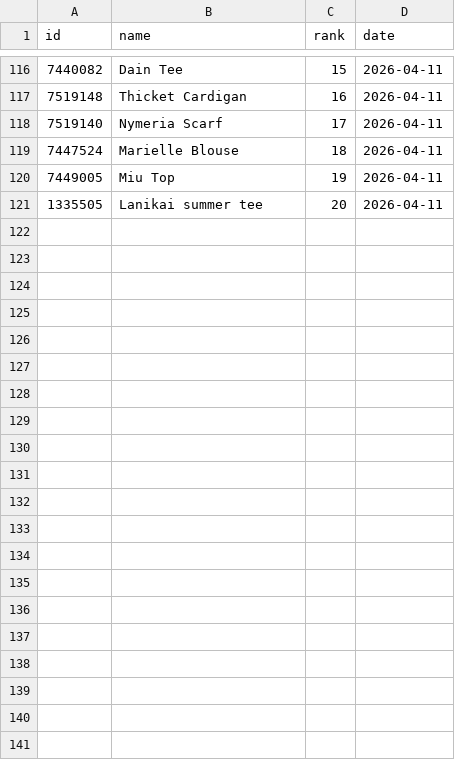
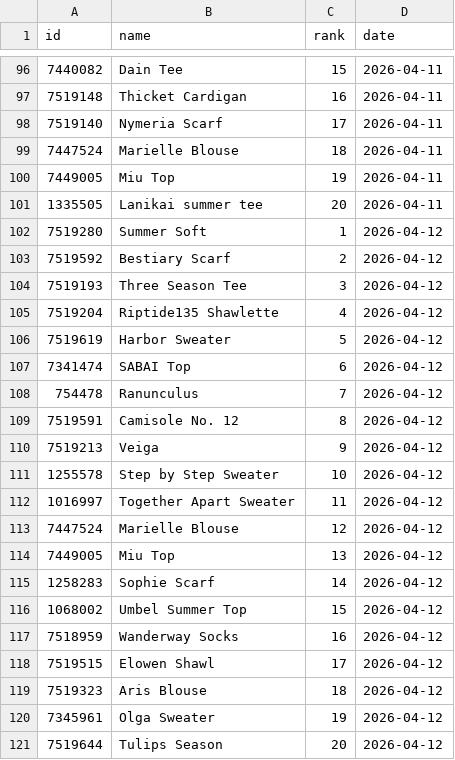
Before and after one commit to alexmcsw/ravelry-table, a CSV file: data/hot_yesterday.csv, drawn as a sheet; only a part is shown, gaps mark what is left out; the diff covers the shown part only; the diff names each change by its address in the sheet, - before the commit and + after, or states it on an @@ line.

```diff
--- a/data/hot_yesterday.csv
+++ b/data/hot_yesterday.csv
+row 102: 7519280 | Summer Soft | 1 | 2026-04-12
+row 103: 7519592 | Bestiary Scarf | 2 | 2026-04-12
+row 104: 7519193 | Three Season Tee | 3 | 2026-04-12
+row 105: 7519204 | Riptide135 Shawlette | 4 | 2026-04-12
+row 106: 7519619 | Harbor Sweater | 5 | 2026-04-12
+row 107: 7341474 | SABAI Top | 6 | 2026-04-12
+row 108: 754478 | Ranunculus | 7 | 2026-04-12
+row 109: 7519591 | Camisole No. 12 | 8 | 2026-04-12
+row 110: 7519213 | Veiga | 9 | 2026-04-12
+row 111: 1255578 | Step by Step Sweater | 10 | 2026-04-12
+row 112: 1016997 | Together Apart Sweater | 11 | 2026-04-12
+row 113: 7447524 | Marielle Blouse | 12 | 2026-04-12
+row 114: 7449005 | Miu Top | 13 | 2026-04-12
+row 115: 1258283 | Sophie Scarf | 14 | 2026-04-12
+row 116: 1068002 | Umbel Summer Top | 15 | 2026-04-12
+row 117: 7518959 | Wanderway Socks | 16 | 2026-04-12
+row 118: 7519515 | Elowen Shawl | 17 | 2026-04-12
+row 119: 7519323 | Aris Blouse | 18 | 2026-04-12
+row 120: 7345961 | Olga Sweater | 19 | 2026-04-12
+row 121: 7519644 | Tulips Season | 20 | 2026-04-12
```
Also changed, not shown: 20 removed rows elsewhere in this file.
